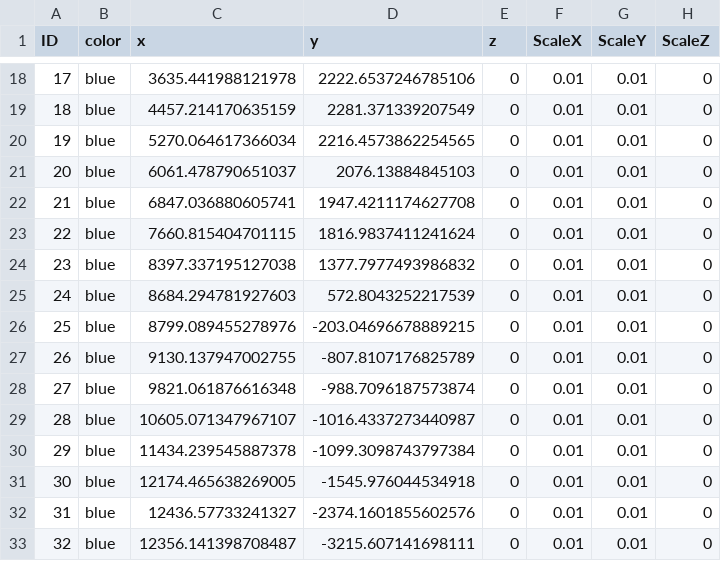
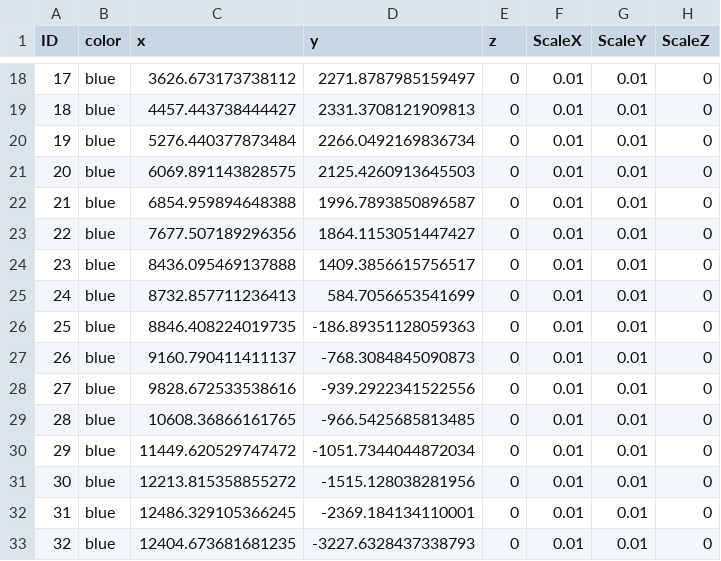
Before and after one commit to RoboticsLabURJC/2025-tfg-adrian-navarredonda, a CSV file: Carla_uassets/maps/modify_tracks/track4_modify.csv, drawn as a sheet; only a part is shown, gaps mark what is left out; the diff covers the shown part only.

```diff
--- a/Carla_uassets/maps/modify_tracks/track4_modify.csv
+++ b/Carla_uassets/maps/modify_tracks/track4_modify.csv
@@ -18,16 +18,16 @@ ID,color,x,y,z,ScaleX,ScaleY,ScaleZ
-17,blue,3635.441988121978,2222.6537246785106,0,0.01,0.01,0
-18,blue,4457.214170635159,2281.371339207549,0,0.01,0.01,0
-19,blue,5270.064617366034,2216.4573862254565,0,0.01,0.01,0
-20,blue,6061.478790651037,2076.13884845103,0,0.01,0.01,0
-21,blue,6847.036880605741,1947.4211174627708,0,0.01,0.01,0
-22,blue,7660.815404701115,1816.9837411241624,0,0.01,0.01,0
-23,blue,8397.337195127038,1377.7977493986832,0,0.01,0.01,0
-24,blue,8684.294781927603,572.8043252217539,0,0.01,0.01,0
-25,blue,8799.089455278976,-203.04696678889215,0,0.01,0.01,0
-26,blue,9130.137947002755,-807.8107176825789,0,0.01,0.01,0
-27,blue,9821.061876616348,-988.7096187573874,0,0.01,0.01,0
-28,blue,10605.071347967107,-1016.4337273440987,0,0.01,0.01,0
-29,blue,11434.239545887378,-1099.3098743797384,0,0.01,0.01,0
-30,blue,12174.465638269005,-1545.976044534918,0,0.01,0.01,0
-31,blue,12436.57733241327,-2374.1601855602576,0,0.01,0.01,0
-32,blue,12356.141398708487,-3215.607141698111,0,0.01,0.01,0
+17,blue,3626.673173738112,2271.8787985159497,0,0.01,0.01,0
+18,blue,4457.443738444427,2331.3708121909813,0,0.01,0.01,0
+19,blue,5276.440377873484,2266.0492169836734,0,0.01,0.01,0
+20,blue,6069.891143828575,2125.4260913645503,0,0.01,0.01,0
+21,blue,6854.959894648388,1996.7893850896587,0,0.01,0.01,0
+22,blue,7677.507189296356,1864.1153051447427,0,0.01,0.01,0
+23,blue,8436.095469137888,1409.3856615756517,0,0.01,0.01,0
+24,blue,8732.857711236413,584.7056653541699,0,0.01,0.01,0
+25,blue,8846.408224019735,-186.89351128059363,0,0.01,0.01,0
+26,blue,9160.790411411137,-768.3084845090873,0,0.01,0.01,0
+27,blue,9828.672533538616,-939.2922341522556,0,0.01,0.01,0
+28,blue,10608.36866161765,-966.5425685813485,0,0.01,0.01,0
+29,blue,11449.620529747472,-1051.7344044872034,0,0.01,0.01,0
+30,blue,12213.815358855272,-1515.128038281956,0,0.01,0.01,0
+31,blue,12486.329105366245,-2369.184134110001,0,0.01,0.01,0
+32,blue,12404.673681681235,-3227.6328437338793,0,0.01,0.01,0
```
Also changed, not shown: 148 edited cells elsewhere in this file, Carla_uassets/maps/modify_tracks/track1_modify.csv, Carla_uassets/maps/modify_tracks/track6_modify.csv, 15 other files.
